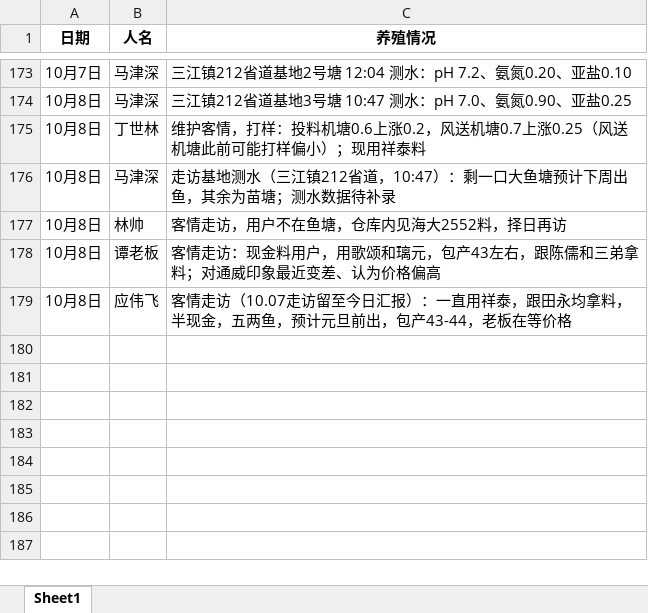
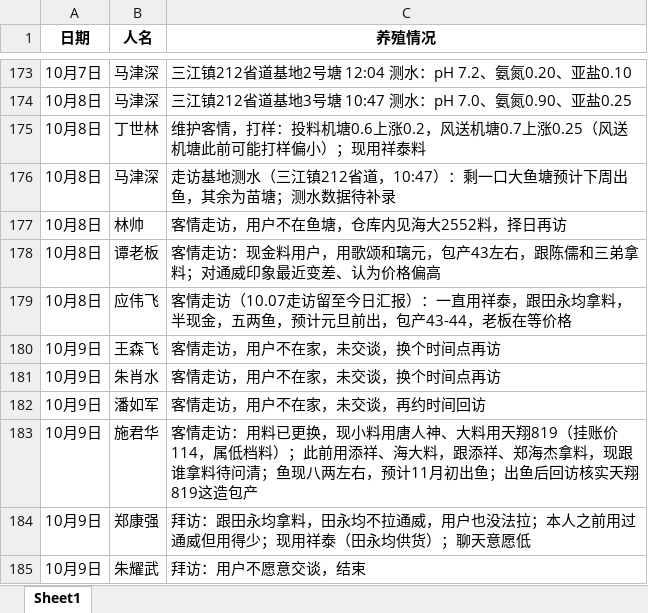
Before and after one commit to shengjunfu02-maker/my-brain, an Excel workbook: 数据/养殖客户拜访记录汇总.xlsx, sheet Sheet1, drawn as a sheet; only a part is shown, gaps mark what is left out; values as stored, in another font and other column widths than the file's, no borders; the diff names each change by its address in the sheet, - before the commit and + after, or states it on an @@ line.

Commit message:
归纳10.09日志：拜访流水+6、摸牌表+5、档案合并施君华并+5、更新README计数

```diff
--- a/数据/养殖客户拜访记录汇总.xlsx (sheet Sheet1)
+++ b/数据/养殖客户拜访记录汇总.xlsx (sheet Sheet1)
+row 180: 10月9日 | 王森飞 | 客情走访，用户不在家，未交谈，换个时间点再访
+row 181: 10月9日 | 朱肖水 | 客情走访，用户不在家，未交谈，换个时间点再访
+row 182: 10月9日 | 潘如军 | 客情走访，用户不在家，未交谈，再约时间回访
+row 183: 10月9日 | 施君华 | 客情走访：用料已更换，现小料用唐人神、大料用天翔819（挂账价114，属低档料）；此前用添祥、海大料，跟添祥、郑海杰拿料，现跟谁拿料待问清；鱼现八两左右，预计11月初出鱼；出鱼后回访核实天翔819这造包产
+row 184: 10月9日 | 郑康强 | 拜访：跟田永均拿料，田永均不拉通威，用户也没法拉；本人之前用过通威但用得少；现用祥泰（田永均供货）；聊天意愿低
+row 185: 10月9日 | 朱耀武 | 拜访：用户不愿意交谈，结束
```
